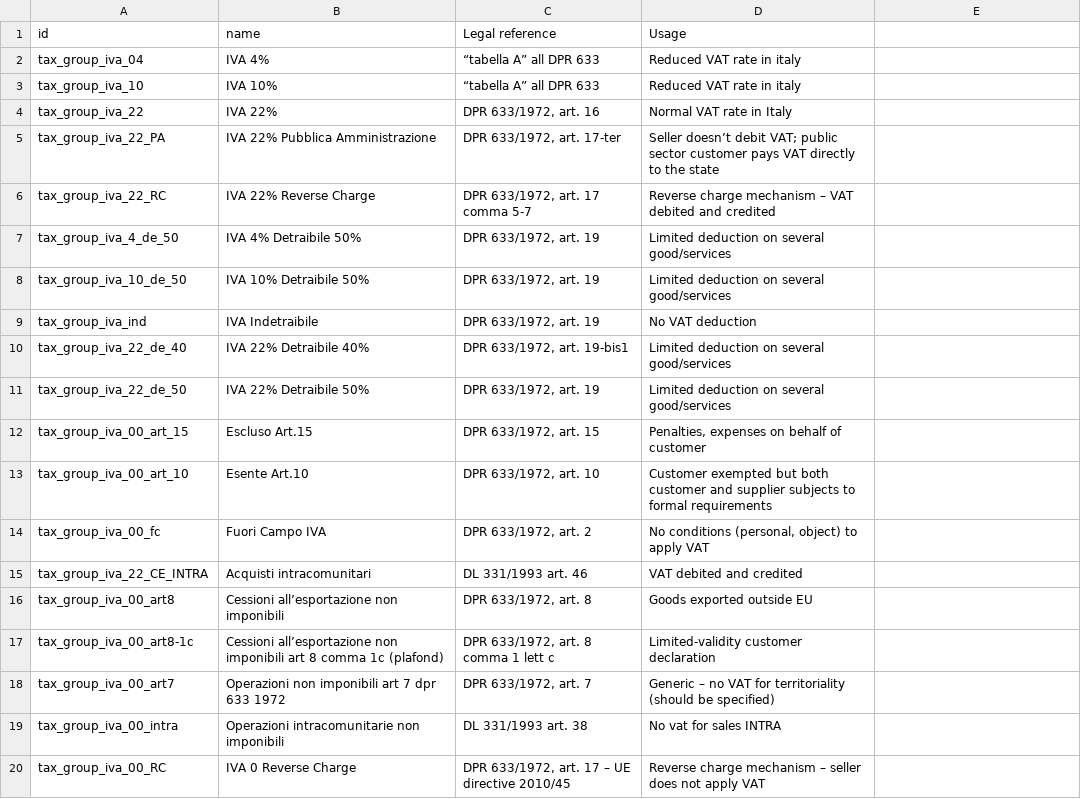
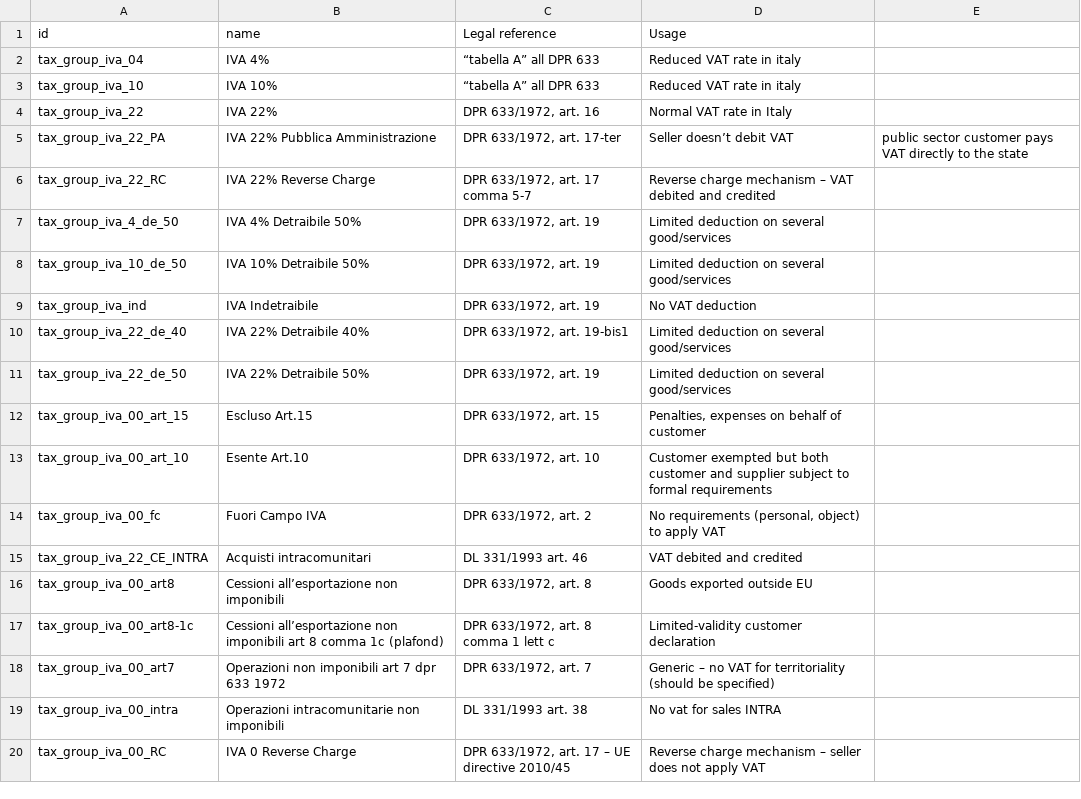
Before and after one commit to marco-marchiori/odoo-dev, a CSV file: notes/commented-tax-groups.csv, drawn as a sheet; the diff names each change by its address in the sheet, - before the commit and + after, or states it on an @@ line.

Commit message:
corrections

```diff
--- a/notes/commented-tax-groups.csv
+++ b/notes/commented-tax-groups.csv
-D5 (Usage): …doesn’t debit VAT; public sector customer pays VAT directly to the state
+D5 (Usage): …doesn’t debit VAT
-E5: (empty)
+E5: public sector customer pays VAT directly to the state
-D13 (Usage): …and supplier subjects to formal…
+D13 (Usage): …and supplier subject to formal…
-D14 (Usage): No conditions (personal, object)…
+D14 (Usage): No requirements (personal, object)…
```
